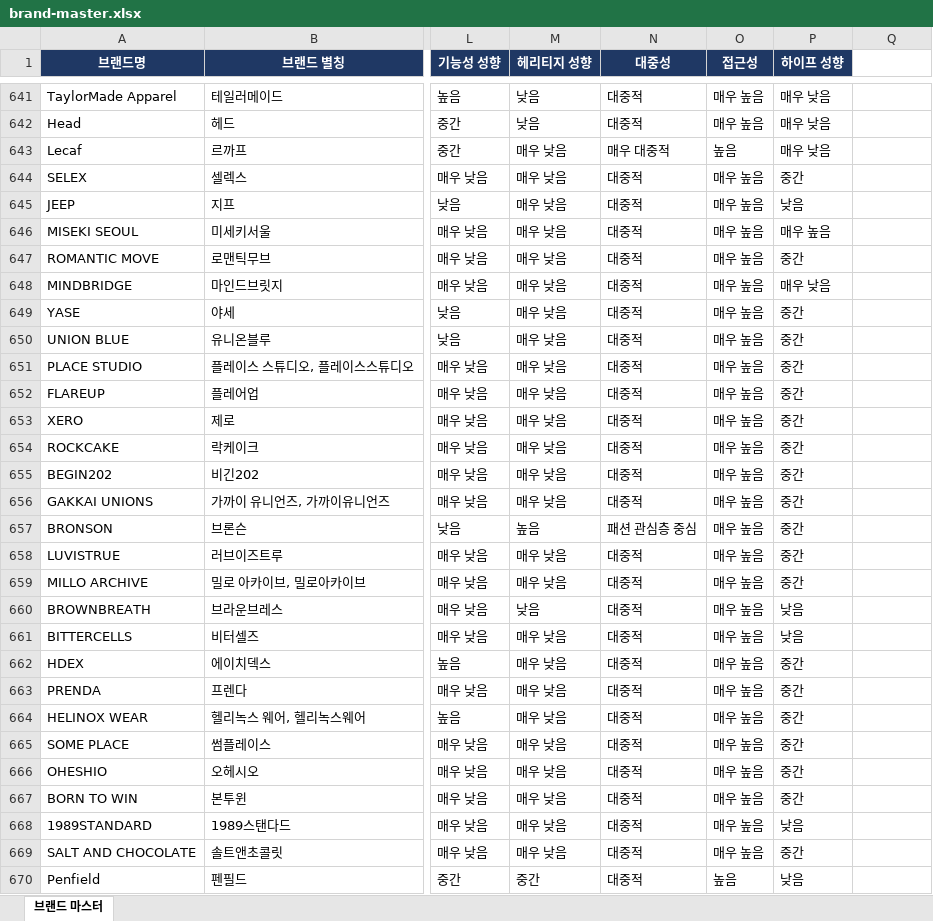
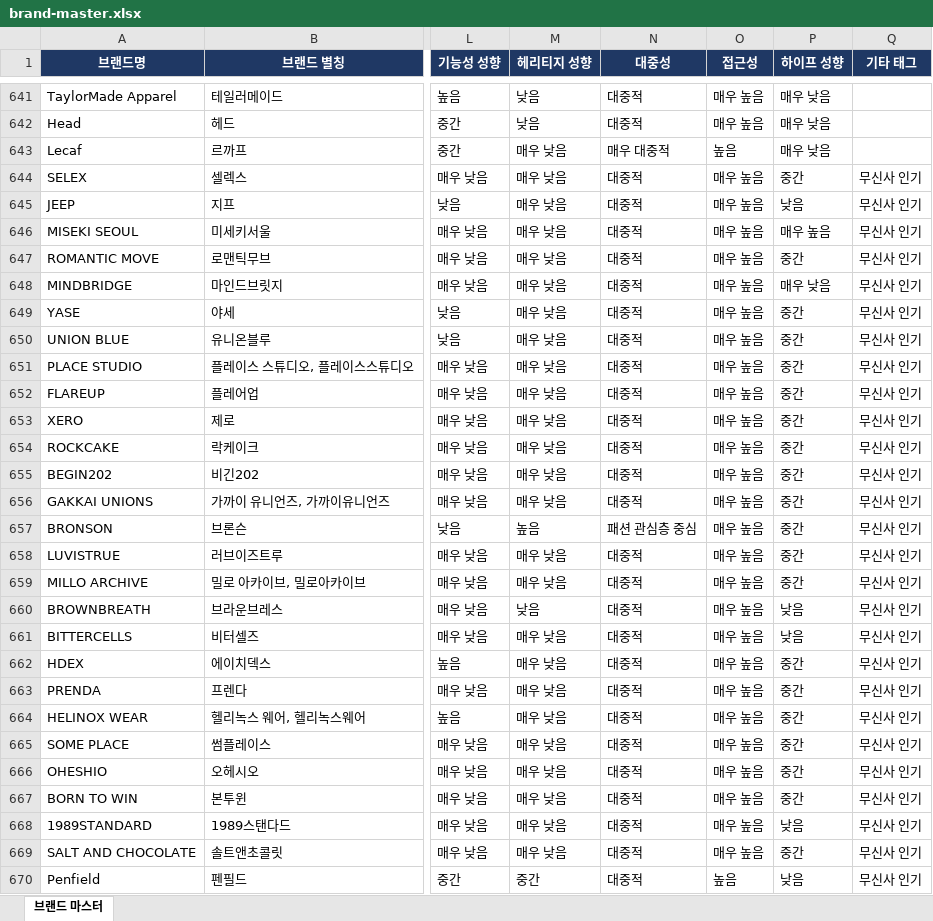
Before and after one commit to idcmyidok/wardrobe-fit, an Excel workbook: data/brands/brand-master.xlsx, sheet 브랜드 마스터, drawn as a sheet; only a part is shown, gaps mark what is left out; values as stored, in another font and other column widths than the file's, no borders; the diff covers the shown part only; the diff names each change by its address in the sheet, - before the commit and + after, or states it on an @@ line.

```diff
--- a/data/brands/brand-master.xlsx (sheet 브랜드 마스터)
+++ b/data/brands/brand-master.xlsx (sheet 브랜드 마스터)
-Q1: (empty)
+Q1: 기타 태그
-Q1 fill: none
+Q1 fill: #1F3864
-Q644:Q670 (기타 태그): (empty)
+Q644:Q670 (기타 태그): 무신사 인기
```
Also changed, not shown: 1 added row and 132 edited cells elsewhere in this sheet, 6 other files.
